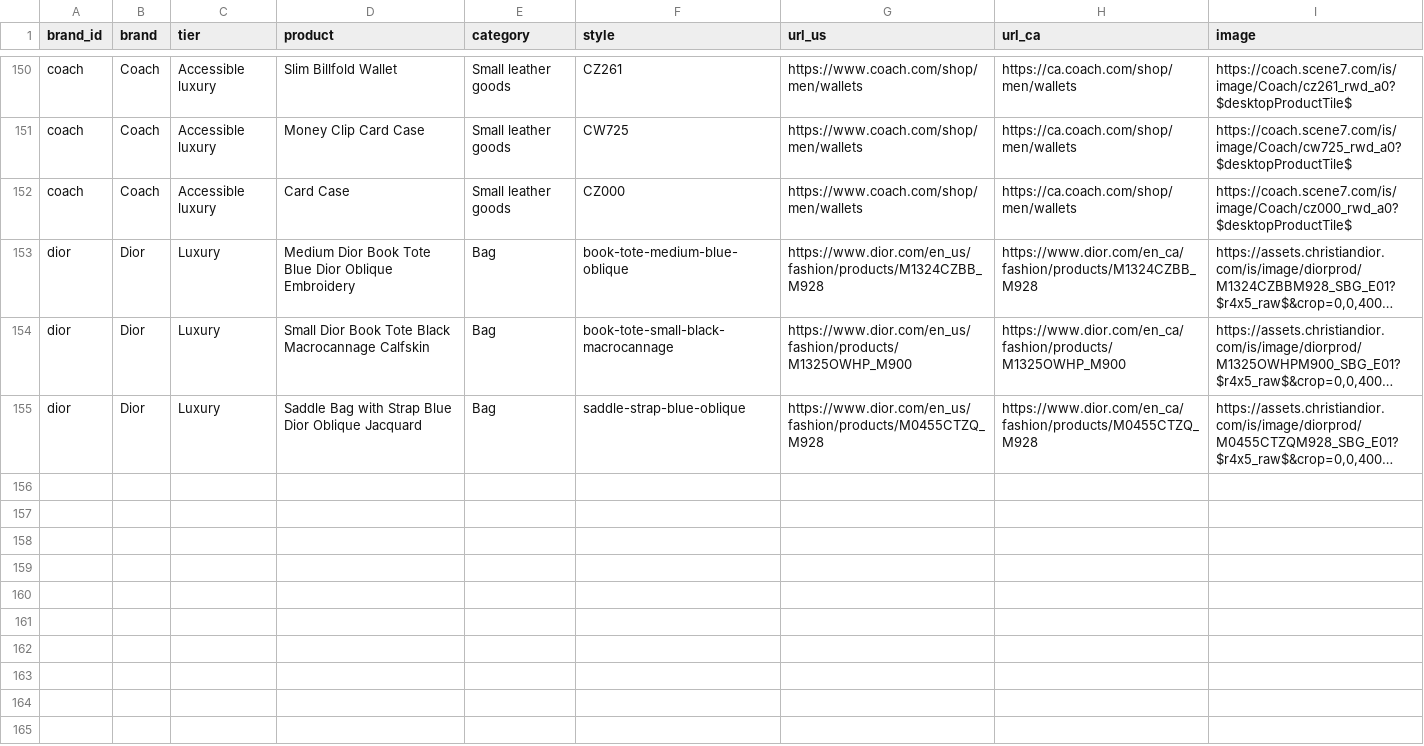
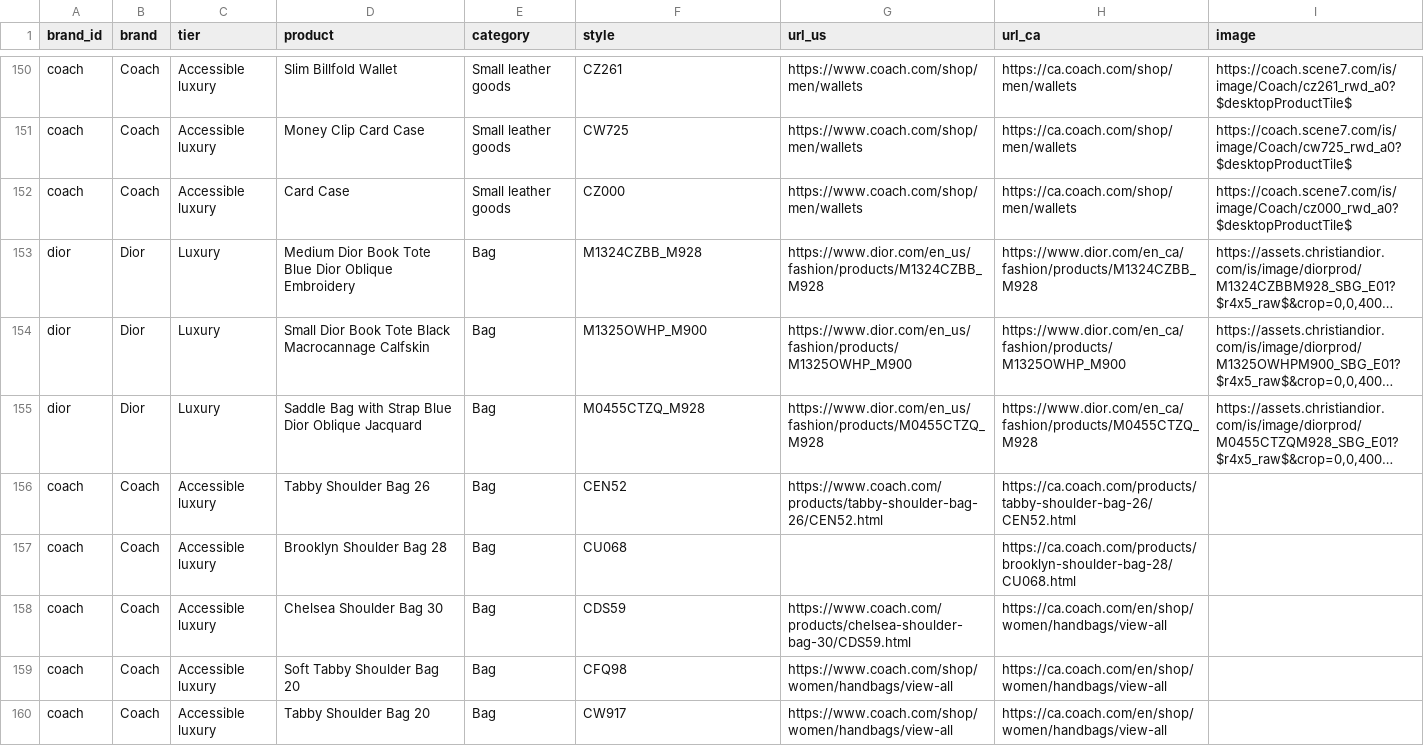
Before and after one commit to shuming-he/shuming-he.github.io, a CSV file: bag-arbitrage/pipeline/products.csv, drawn as a sheet; only a part is shown, gaps mark what is left out; long unchanged cells end in …; the diff covers the shown part only; the diff names each change by its address in the sheet, - before the commit and + after, or states it on an @@ line.

```diff
--- a/bag-arbitrage/pipeline/products.csv
+++ b/bag-arbitrage/pipeline/products.csv
-F153 (style): book-tote-medium-blue-oblique
+F153 (style): M1324CZBB_M928
-F154 (style): book-tote-small-black-macrocannage
+F154 (style): M1325OWHP_M900
-F155 (style): saddle-strap-blue-oblique
+F155 (style): M0455CTZQ_M928
+row 156: coach | Coach | Accessible luxury | Tabby Shoulder Bag 26 | Bag | CEN52 | https://www.coach.com/products/tabby-shoulder-bag-26/CEN52.html | https://ca.coach.com/products/tabby-shoulder-bag-26/CEN52.html
+row 157: coach | Coach | Accessible luxury | Brooklyn Shoulder Bag 28 | Bag | CU068 |  | https://ca.coach.com/products/brooklyn-shoulder-bag-28/CU068.html
+row 158: coach | Coach | Accessible luxury | Chelsea Shoulder Bag 30 | Bag | CDS59 | https://www.coach.com/products/chelsea-shoulder-bag-30/CDS59.html | https://ca.coach.com/en/shop/women/handbags/view-all
+row 159: coach | Coach | Accessible luxury | Soft Tabby Shoulder Bag 20 | Bag | CFQ98 | https://www.coach.com/shop/women/handbags/view-all | https://ca.coach.com/en/shop/women/handbags/view-all
+row 160: coach | Coach | Accessible luxury | Tabby Shoulder Bag 20 | Bag | CW917 | https://www.coach.com/shop/women/handbags/view-all | https://ca.coach.com/en/shop/women/handbags/view-all
```
Also changed, not shown: 7 added rows elsewhere in this file, bag-arbitrage/pipeline/collected_prices.csv, 41 other files.
